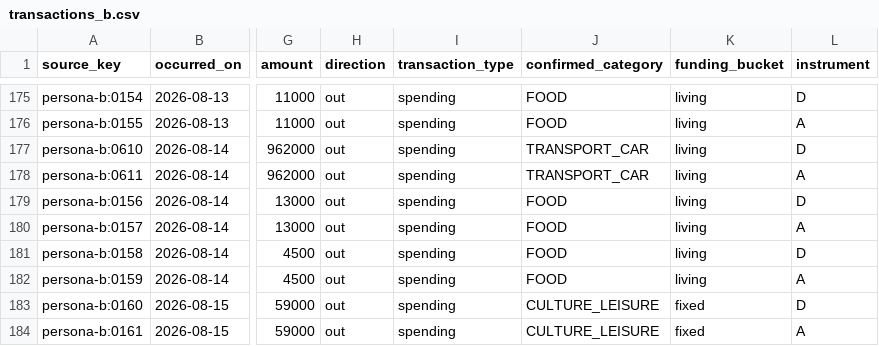
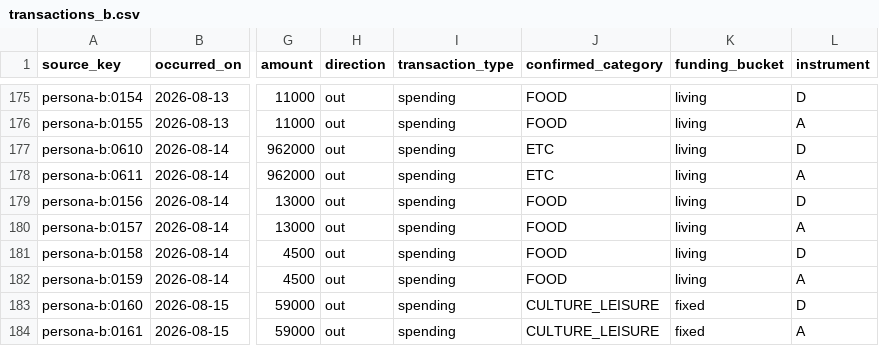
Before and after one commit to 20260528-skn-family-ai-33/SKN33-Final-4Team, a CSV file: scripts/persona/data/transactions_b.csv, drawn as a sheet; only a part is shown, gaps mark what is left out; the diff names each change by its address in the sheet, - before the commit and + after, or states it on an @@ line.

```diff
--- a/scripts/persona/data/transactions_b.csv
+++ b/scripts/persona/data/transactions_b.csv
-J177:J178 (confirmed_category): TRANSPORT_CAR
+J177:J178 (confirmed_category): ETC
```
Also changed, not shown: 5 other files.
